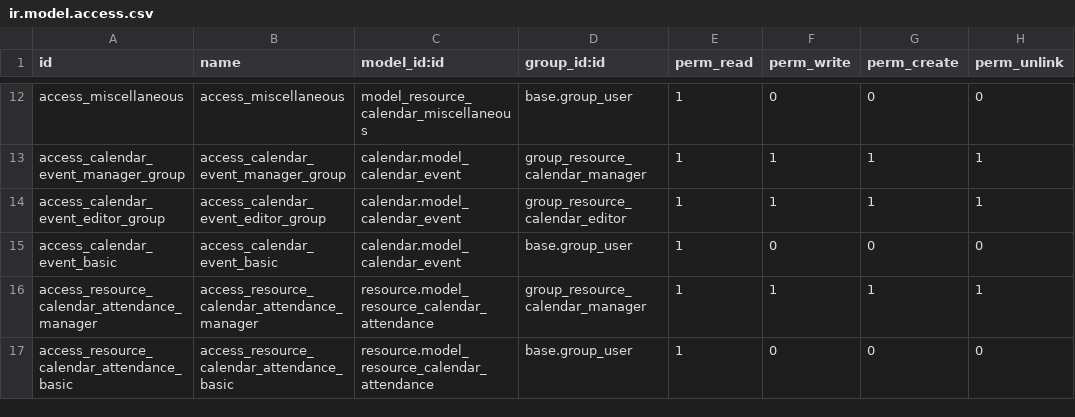
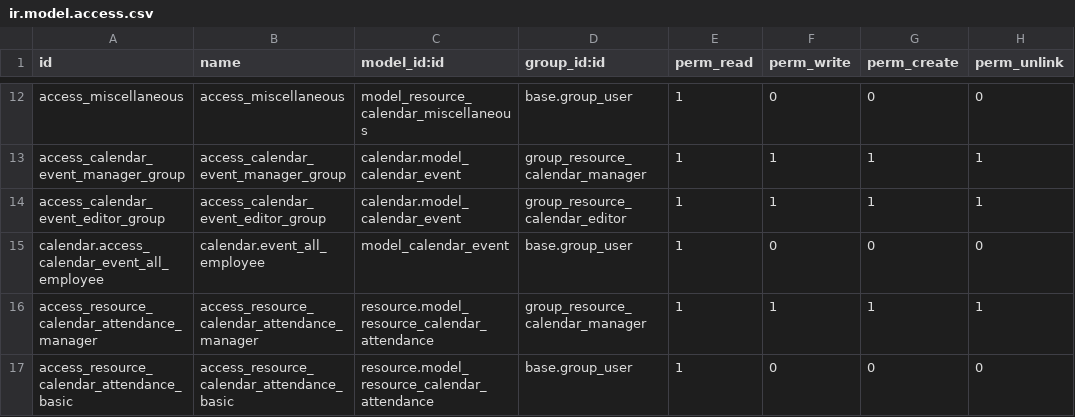
Before and after one commit to savoirfairelinux/project-addons, a CSV file: project_resource_calendar/security/ir.model.access.csv, drawn as a sheet; only a part is shown, gaps mark what is left out.

```diff
--- a/project_resource_calendar/security/ir.model.access.csv
+++ b/project_resource_calendar/security/ir.model.access.csv
@@ -14,3 +14,3 @@ access_calendar_event_manager_group,access_calendar_event_manager_group,calendar
 access_calendar_event_editor_group,access_calendar_event_editor_group,calendar.model_calendar_event,group_resource_calendar_editor,1,1,1,1
-access_calendar_event_basic,access_calendar_event_basic,calendar.model_calendar_event,base.group_user,1,0,0,0
+calendar.access_calendar_event_all_employee,calendar.event_all_employee,model_calendar_event,base.group_user,1,0,0,0
 access_resource_calendar_attendance_manager,access_resource_calendar_attendance_manager,resource.model_resource_calendar_attendance,group_resource_calendar_manager,1,1,1,1
```
Also changed, not shown: project_event/security/ir.model.access.csv, 3 other files.
